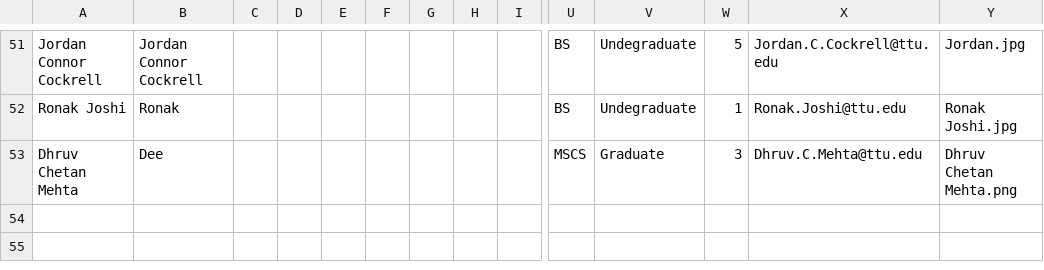
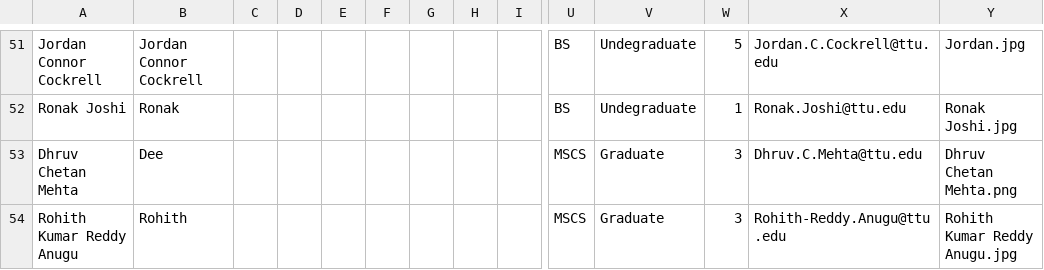
Before and after one commit to iDataVisualizationLab/CS5331-VirtualReality-Fall2020, a CSV file: grade/data/Students.csv, drawn as a sheet; only a part is shown, gaps mark what is left out; rows hold the shown columns only; the diff names each change by its address in the sheet, - before the commit and + after, or states it on an @@ line.

Commit message:
Update Students.csv

```diff
--- a/grade/data/Students.csv
+++ b/grade/data/Students.csv
+row 54: Rohith Kumar Reddy Anugu | Rohith |  |  |  |  |  |  |  | MSCS | Graduate | 3 | Rohith-Reddy.Anugu@ttu.edu | Rohith Kumar Reddy Anugu.jpg
```
